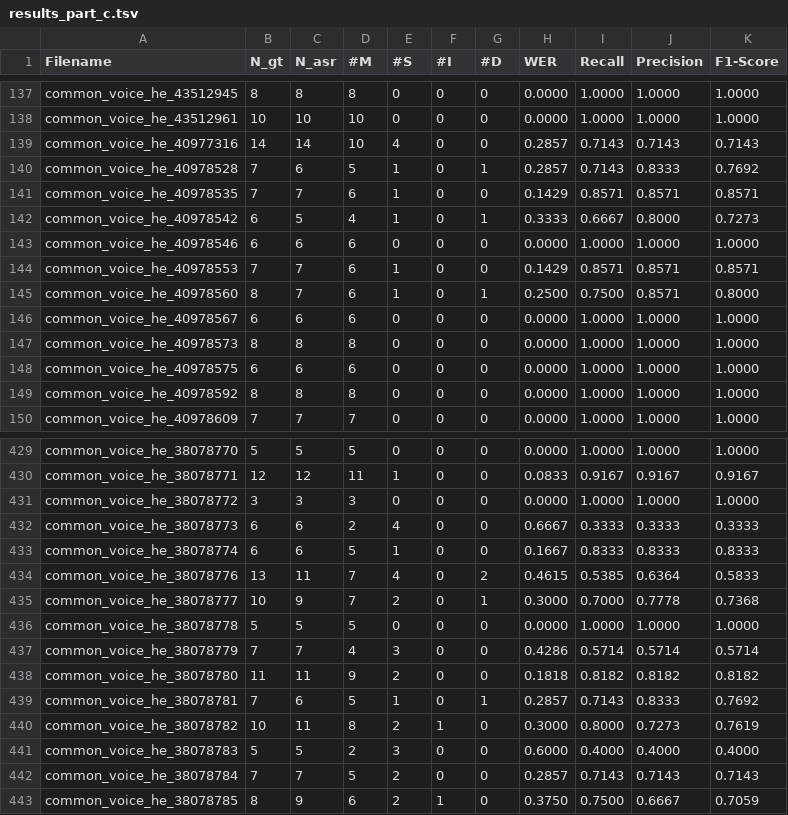
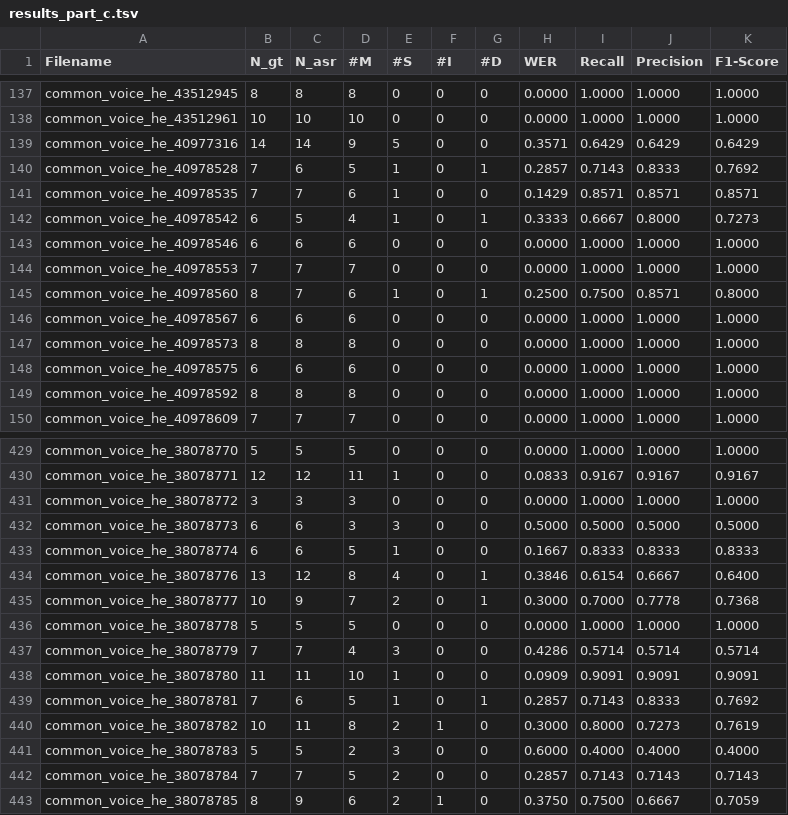
Before and after one commit to AdonZahavi/asr-final-project, a TSV file: results_part_c.tsv, drawn as a sheet; only a part is shown, gaps mark what is left out; the diff covers the shown part only.

```diff
--- a/results_part_c.tsv
+++ b/results_part_c.tsv
@@ -138,3 +138,3 @@ common_voice_he_43512945	8	8	8	0	0	0	0.0000	1.0000	1.0000	1.0000
 common_voice_he_43512961	10	10	10	0	0	0	0.0000	1.0000	1.0000	1.0000
-common_voice_he_40977316	14	14	10	4	0	0	0.2857	0.7143	0.7143	0.7143
+common_voice_he_40977316	14	14	9	5	0	0	0.3571	0.6429	0.6429	0.6429
 common_voice_he_40978528	7	6	5	1	0	1	0.2857	0.7143	0.8333	0.7692
@@ -143,3 +143,3 @@ common_voice_he_40978542	6	5	4	1	0	1	0.3333	0.6667	0.8000	0.7273
 common_voice_he_40978546	6	6	6	0	0	0	0.0000	1.0000	1.0000	1.0000
-common_voice_he_40978553	7	7	6	1	0	0	0.1429	0.8571	0.8571	0.8571
+common_voice_he_40978553	7	7	7	0	0	0	0.0000	1.0000	1.0000	1.0000
 common_voice_he_40978560	8	7	6	1	0	1	0.2500	0.7500	0.8571	0.8000
@@ -431,5 +431,5 @@ common_voice_he_38078771	12	12	11	1	0	0	0.0833	0.9167	0.9167	0.9167
 common_voice_he_38078772	3	3	3	0	0	0	0.0000	1.0000	1.0000	1.0000
-common_voice_he_38078773	6	6	2	4	0	0	0.6667	0.3333	0.3333	0.3333
+common_voice_he_38078773	6	6	3	3	0	0	0.5000	0.5000	0.5000	0.5000
 common_voice_he_38078774	6	6	5	1	0	0	0.1667	0.8333	0.8333	0.8333
-common_voice_he_38078776	13	11	7	4	0	2	0.4615	0.5385	0.6364	0.5833
+common_voice_he_38078776	13	12	8	4	0	1	0.3846	0.6154	0.6667	0.6400
 common_voice_he_38078777	10	9	7	2	0	1	0.3000	0.7000	0.7778	0.7368
@@ -437,3 +437,3 @@ common_voice_he_38078778	5	5	5	0	0	0	0.0000	1.0000	1.0000	1.0000
 common_voice_he_38078779	7	7	4	3	0	0	0.4286	0.5714	0.5714	0.5714
-common_voice_he_38078780	11	11	9	2	0	0	0.1818	0.8182	0.8182	0.8182
+common_voice_he_38078780	11	11	10	1	0	0	0.0909	0.9091	0.9091	0.9091
 common_voice_he_38078781	7	6	5	1	0	1	0.2857	0.7143	0.8333	0.7692
```
Also changed, not shown: 106 edited cells elsewhere in this file, results_part_b.tsv.
